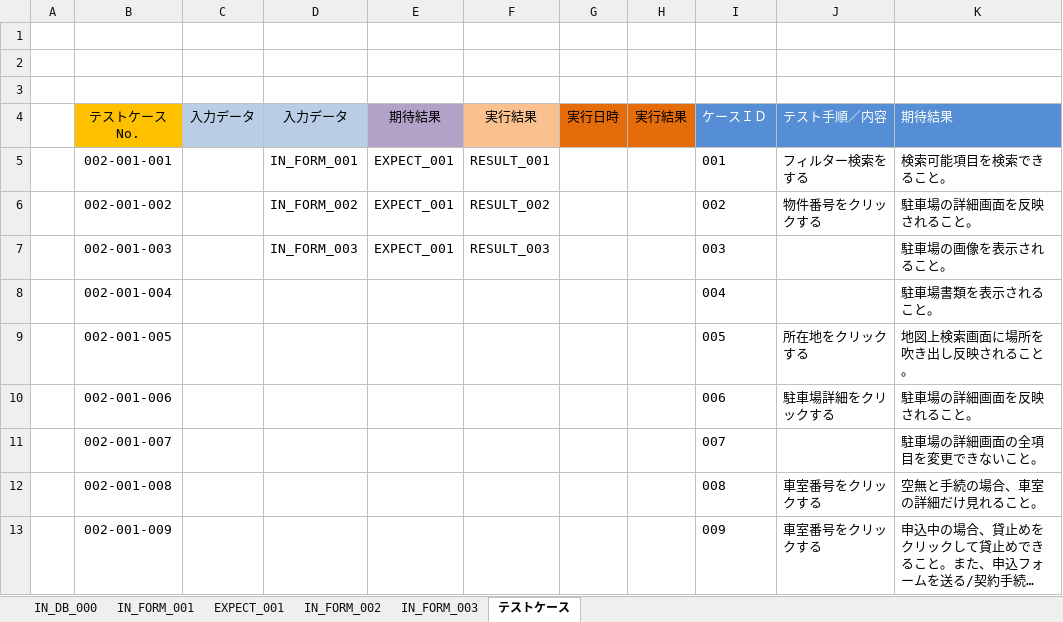
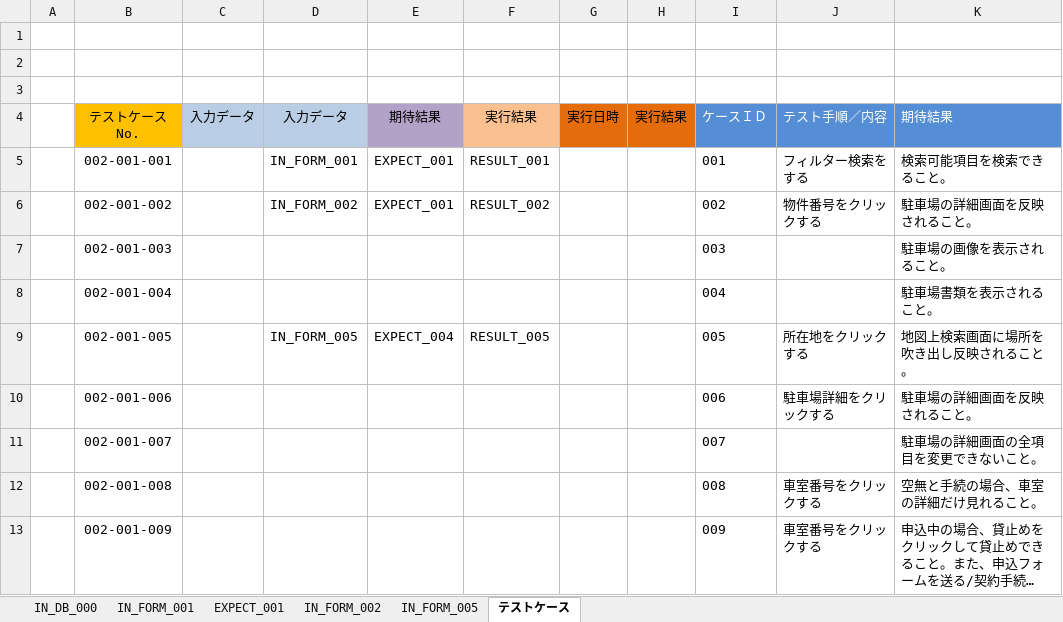
Before and after one commit to ebusiness/areaparking-test, an Excel workbook: test_物件管理/test_ホワイトボート_駐車場.xlsx, sheet テストケース, drawn as a sheet; long unchanged cells end in …; values as stored, in another font and other column widths than the file's, no borders; the diff names each change by its address in the sheet, - before the commit and + after, or states it on an @@ line.

```diff
--- a/test_物件管理/test_ホワイトボート_駐車場.xlsx (sheet テストケース)
+++ b/test_物件管理/test_ホワイトボート_駐車場.xlsx (sheet テストケース)
-sheet tab: IN_FORM_003
+sheet tab: IN_FORM_005
-D7: IN_FORM_003
+D7: (empty)
-E7: EXPECT_001
+E7: (empty)
-F7: RESULT_003
+F7: (empty)
-D9: (empty)
+D9: IN_FORM_005
-E9: (empty)
+E9: EXPECT_004
-F9: (empty)
+F9: RESULT_005
```
Also changed, not shown: sheet IN_FORM_002, test_物件管理/test_物件管理_駐車場.xlsx, 1 other file.
